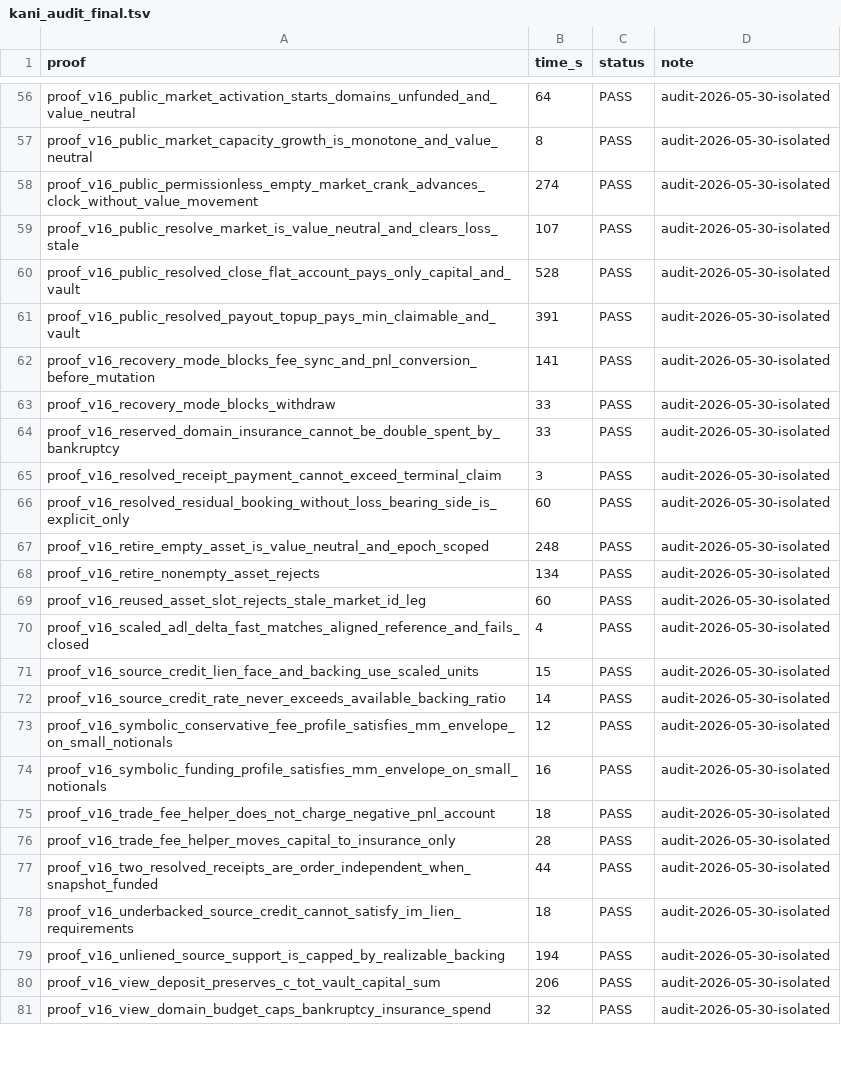
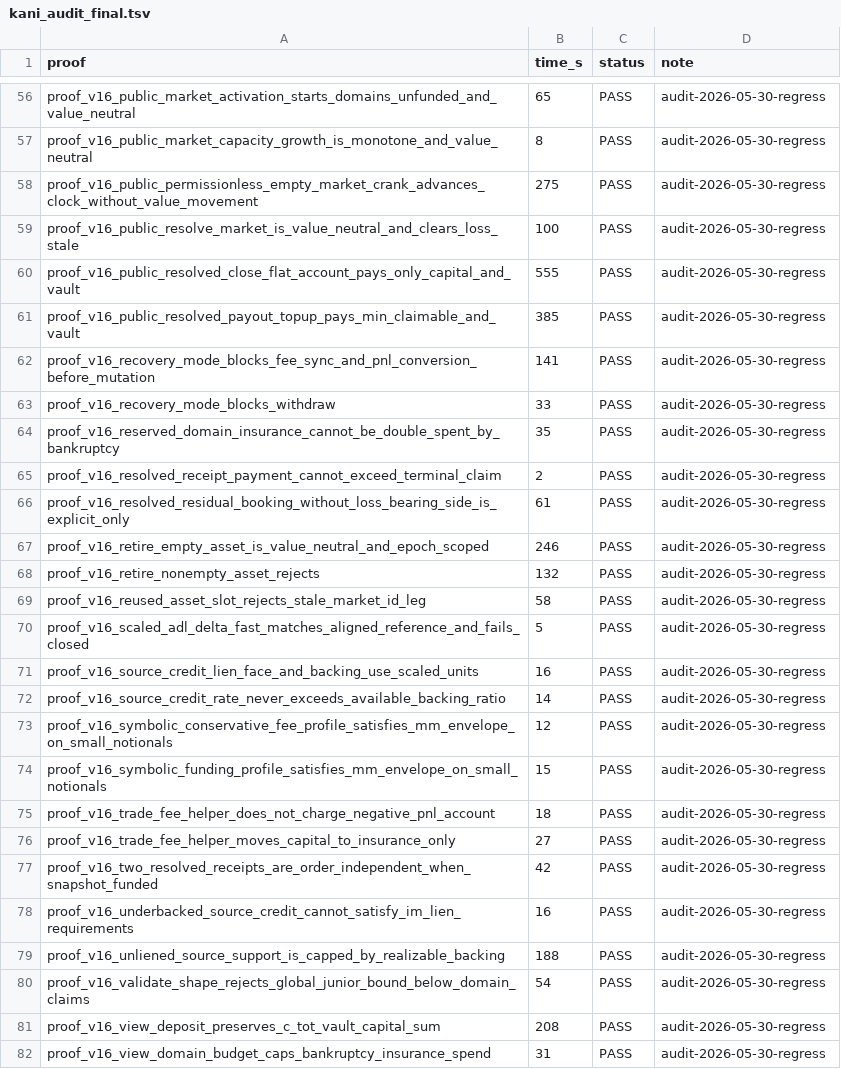
Before and after one commit to dcccrypto/percolator, a TSV file: kani_audit_final.tsv, drawn as a sheet; only a part is shown, gaps mark what is left out; addresses are those after the commit; the diff covers the shown part only; the diff names each change by its address in the sheet, - before the commit and + after, or states it on an @@ line.

```diff
--- a/kani_audit_final.tsv
+++ b/kani_audit_final.tsv
-B56 (time_s): 64
+B56 (time_s): 65
-D56:D79 (note): audit-2026-05-30-isolated
+D56:D79 (note): audit-2026-05-30-regress
-B58 (time_s): 274
+B58 (time_s): 275
-B59 (time_s): 107
+B59 (time_s): 100
-B60 (time_s): 528
+B60 (time_s): 555
-B61 (time_s): 391
+B61 (time_s): 385
-B64 (time_s): 33
+B64 (time_s): 35
-B65 (time_s): 3
+B65 (time_s): 2
-B66 (time_s): 60
+B66 (time_s): 61
-B67 (time_s): 248
+B67 (time_s): 246
-B68 (time_s): 134
+B68 (time_s): 132
-B69 (time_s): 60
+B69 (time_s): 58
-B70 (time_s): 4
+B70 (time_s): 5
-B71 (time_s): 15
+B71 (time_s): 16
-B74 (time_s): 16
+B74 (time_s): 15
-B76 (time_s): 28
+B76 (time_s): 27
-B77 (time_s): 44
+B77 (time_s): 42
-B78 (time_s): 18
+B78 (time_s): 16
-B79 (time_s): 194
+B79 (time_s): 188
+row 80: proof_v16_validate_shape_rejects_global_junior_bound_below_domain_claims | 54 | PASS | audit-2026-05-30-regress
-B81 (time_s): 206
+B81 (time_s): 208
-D81:D82 (note): audit-2026-05-30-isolated
+D81:D82 (note): audit-2026-05-30-regress
-B82 (time_s): 32
+B82 (time_s): 31
```
Also changed, not shown: 103 edited cells elsewhere in this file, kani_audit_full.tsv, 2 other files.
